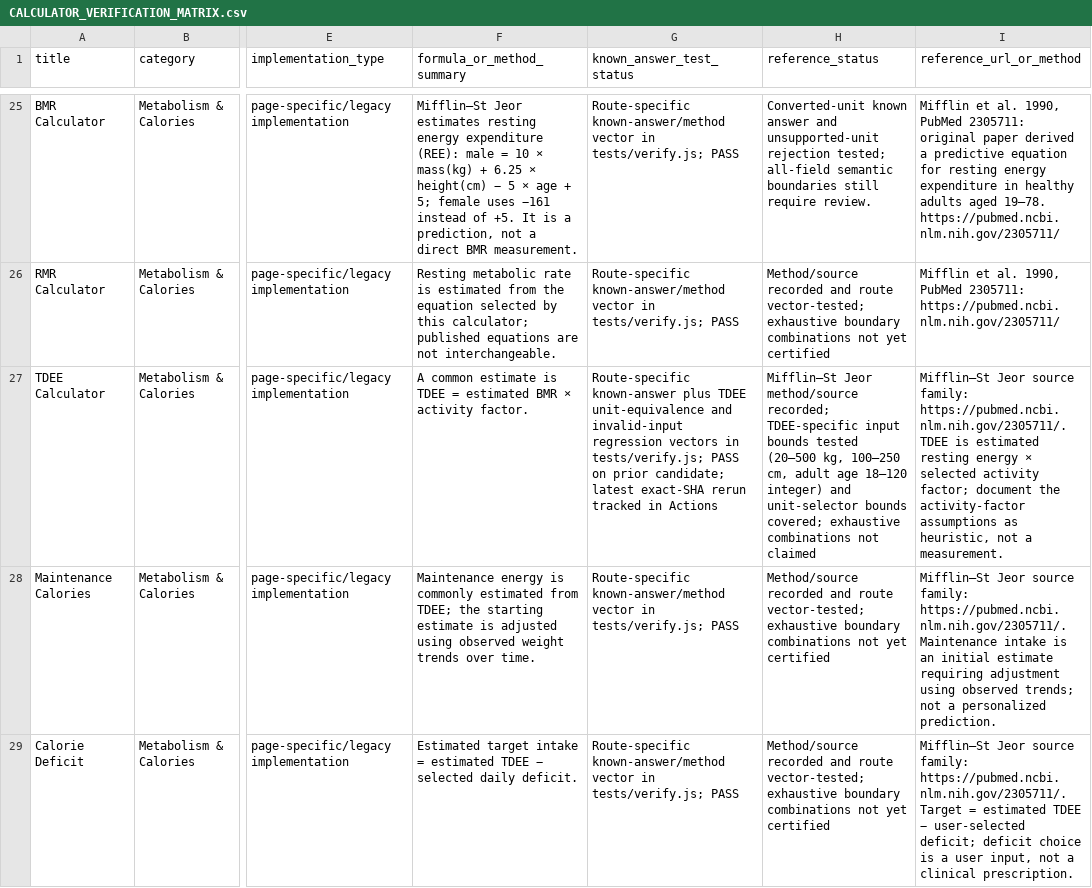
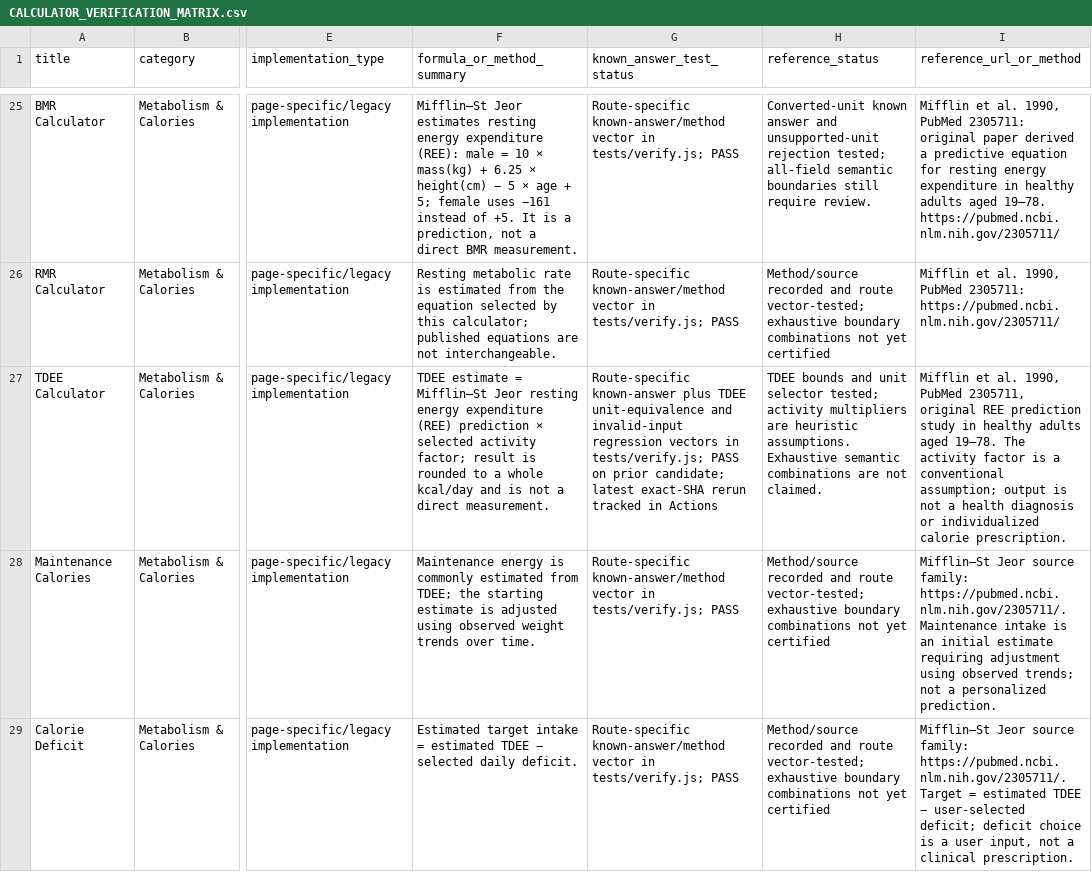
Before and after one commit to clerfit/Clerfit, a CSV file: CALCULATOR_VERIFICATION_MATRIX.csv, drawn as a sheet; only a part is shown, gaps mark what is left out; the diff names each change by its address in the sheet, - before the commit and + after, or states it on an @@ line.

Commit message:
Update TDEE method/source matrix with REE terminology

```diff
--- a/CALCULATOR_VERIFICATION_MATRIX.csv
+++ b/CALCULATOR_VERIFICATION_MATRIX.csv
-F27 (formula_or_method_summary): A common estimate is TDEE = estimated BMR × activity factor.
+F27 (formula_or_method_summary): TDEE estimate = Mifflin–St Jeor resting energy expenditure (REE) prediction × selected activity factor; result is rounded to a whole kcal/day and is not a direct measurement.
-H27 (reference_status): Mifflin–St Jeor method/source recorded; TDEE-specific input bounds tested (20–500 kg, 100–250 cm, adult age 18–120 integer) and unit-selector bounds covered; exhaustive combinations not claimed
+H27 (reference_status): TDEE bounds and unit selector tested; activity multipliers are heuristic assumptions. Exhaustive semantic combinations are not claimed.
-I27 (reference_url_or_method): Mifflin–St Jeor source family: https://pubmed.ncbi.nlm.nih.gov/2305711/. TDEE is estimated resting energy × selected activity factor; document the activity-factor assumptions as heuristic, not a measurement.
+I27 (reference_url_or_method): Mifflin et al. 1990, PubMed 2305711, original REE prediction study in healthy adults aged 19–78. The activity factor is a conventional assumption; output is not a health diagnosis or individualized calorie prescription.
```
